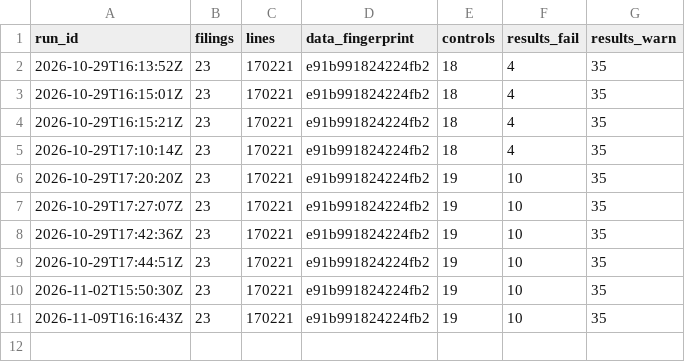
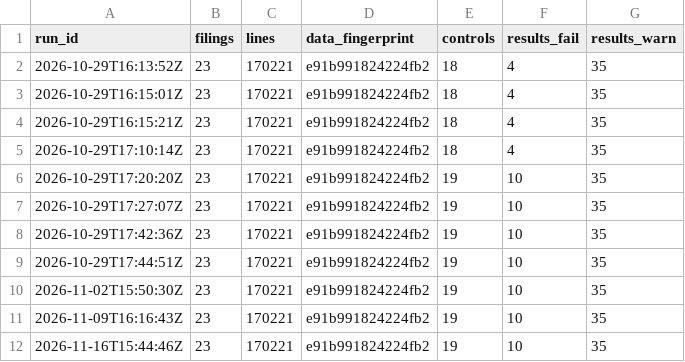
Before and after one commit to Tee-works/holdings-data-quality, a CSV file: state/runs.csv, drawn as a sheet; the diff names each change by its address in the sheet, - before the commit and + after, or states it on an @@ line.

```diff
--- a/state/runs.csv
+++ b/state/runs.csv
+row 12: 2026-11-16T15:44:46Z | 23 | 170221 | e91b991824224fb2 | 19 | 10 | 35
```
Also changed, not shown: 2 other files.
